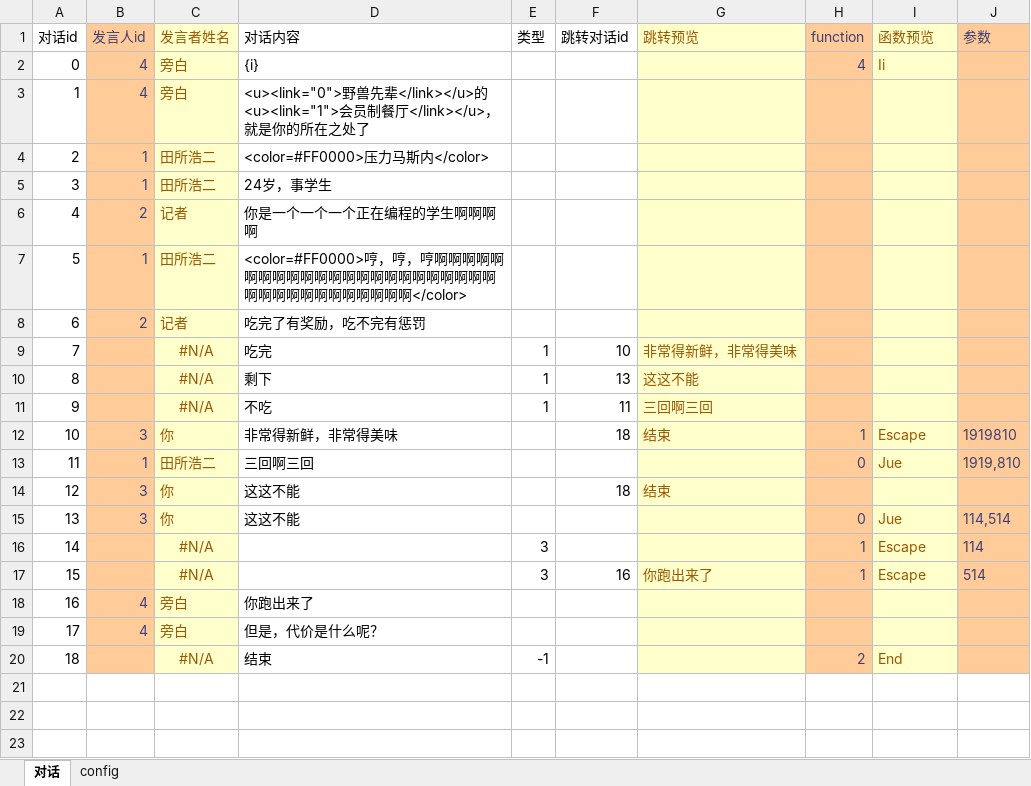
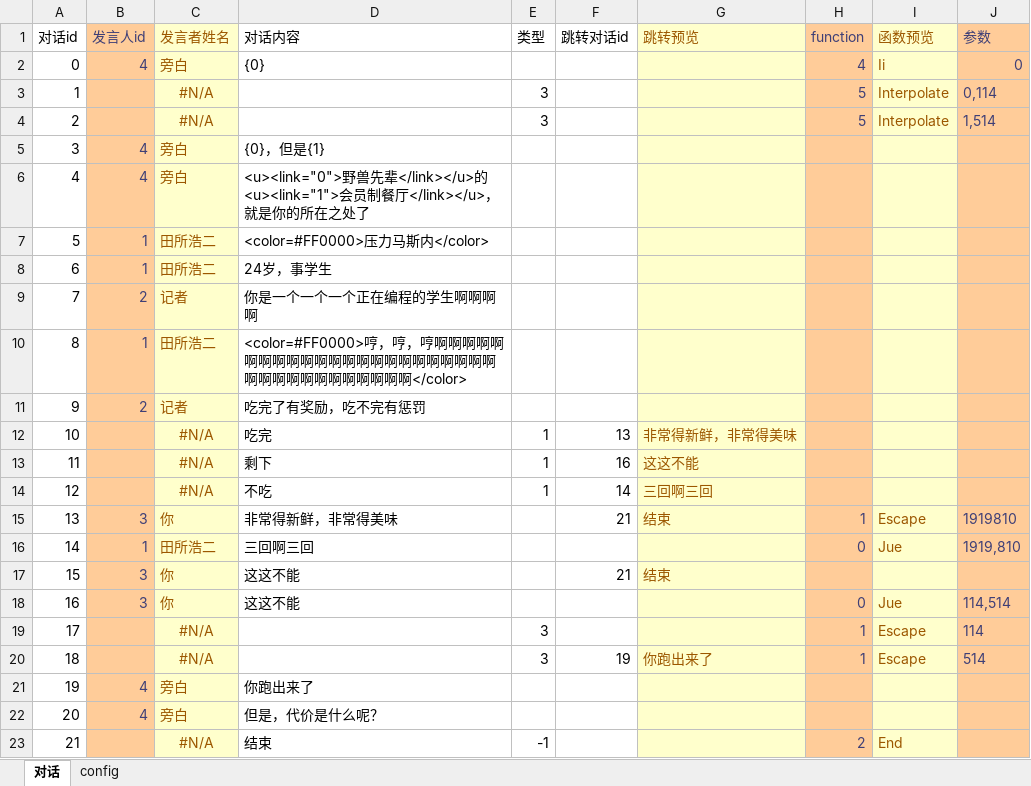
Before and after one commit to June12138/UnityXmlRW, an Excel workbook: Sheets/对话测试表.xlsx, sheet 对话, drawn as a sheet; values as stored, in another font and other column widths than the file's, no borders; table styles not drawn; addresses are those after the commit; the diff names each change by its address in the sheet, - before the commit and + after, or states it on an @@ line.

```diff
--- a/Sheets/对话测试表.xlsx (sheet 对话)
+++ b/Sheets/对话测试表.xlsx (sheet 对话)
-D2 (对话内容): {i}
+D2 (对话内容): {0}
-J2 (参数): (empty)
+J2 (参数): 0
+row 3: 1 |  | #N/A |  | 3 |  |  | 5 | Interpolate | 0,114
+row 4: 2 |  | #N/A |  | 3 |  |  | 5 | Interpolate | 1,514
+row 5: 3 | 4 | 旁白 | {0}，但是{1}
@@ column A (对话id) renumbered from row 6 down @@
-F12 (跳转对话id): 10
+F12 (跳转对话id): 13
-F13 (跳转对话id): 13
+F13 (跳转对话id): 16
-F14 (跳转对话id): 11
+F14 (跳转对话id): 14
-F15 (跳转对话id): 18
+F15 (跳转对话id): 21
-F17 (跳转对话id): 18
+F17 (跳转对话id): 21
-F20 (跳转对话id): 16
+F20 (跳转对话id): 19
```
Also changed, not shown: formulas that keep their value, Sheets/对照表/综合对照表.xlsx, 4 other files.
